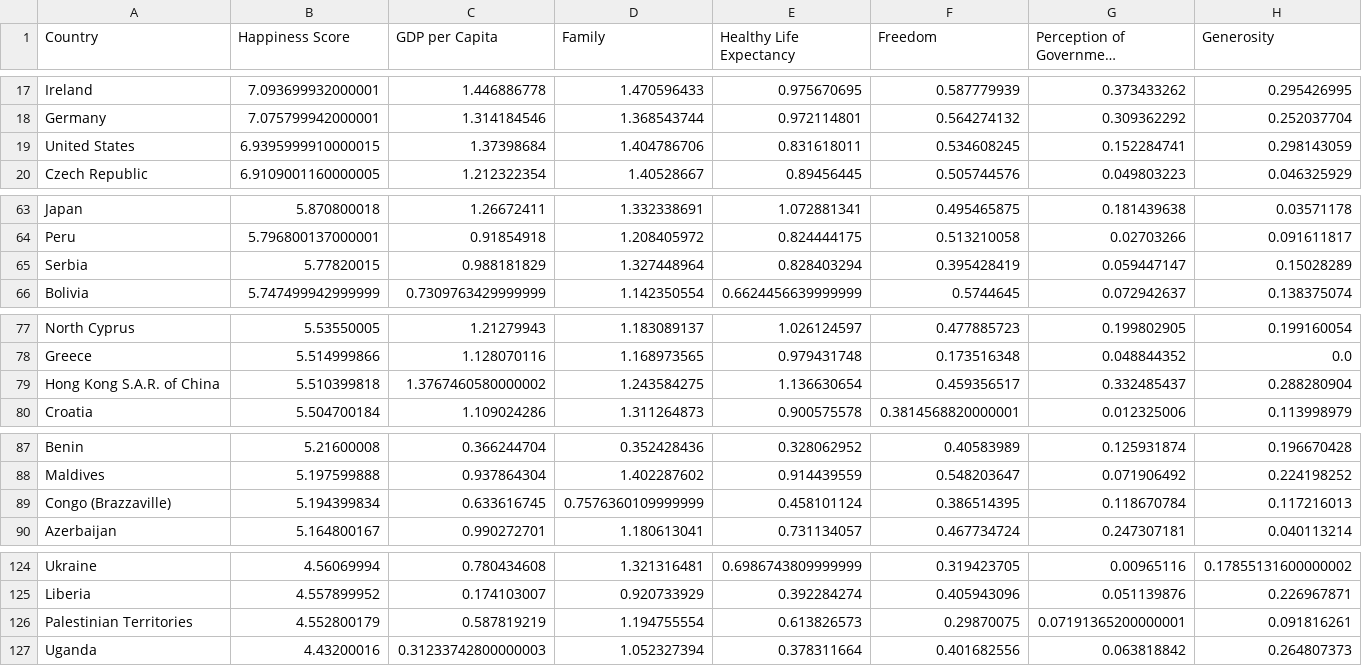
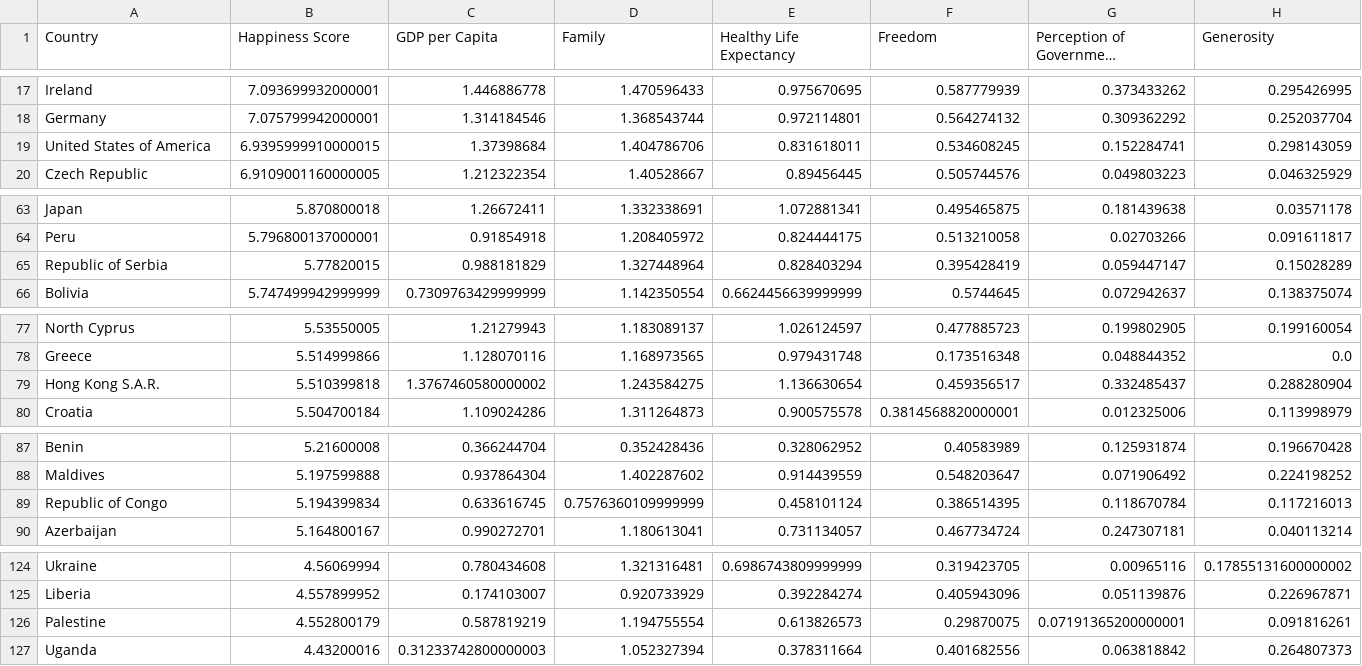
Before and after one commit to amerikonnor/WHR-project, a CSV file: static/data/cleaned/clean2020.csv, drawn as a sheet; only a part is shown, gaps mark what is left out; long unchanged cells end in …; the diff covers the shown part only.

```diff
--- a/static/data/cleaned/clean2020.csv
+++ b/static/data/cleaned/clean2020.csv
@@ -18,3 +18,3 @@ Ireland,7.093699932000001,1.446886778,1.470596433,0.975670695,0.587779939,0.3734
 Germany,7.075799942000001,1.314184546,1.368543744,0.972114801,0.564274132,0.309362292,0.252037704
-United States,6.9395999910000015,1.37398684,1.404786706,0.831618011,0.534608245,0.152284741,0.298143059
+United States of America,6.9395999910000015,1.37398684,1.404786706,0.831618011,0.534608245,0.152284741,0.298143059
 Czech Republic,6.9109001160000005,1.212322354,1.40528667,0.89456445,0.505744576,0.049803223,0.046325929
@@ -64,3 +64,3 @@ Japan,5.870800018,1.26672411,1.332338691,1.072881341,0.495465875,0.181439638,0.0
 Peru,5.796800137000001,0.91854918,1.208405972,0.824444175,0.513210058,0.02703266,0.091611817
-Serbia,5.77820015,0.988181829,1.327448964,0.828403294,0.395428419,0.059447147,0.15028289
+Republic of Serbia,5.77820015,0.988181829,1.327448964,0.828403294,0.395428419,0.059447147,0.15028289
 Bolivia,5.747499942999999,0.7309763429999999,1.142350554,0.6624456639999999,0.5744645,0.072942637,0.138375074
@@ -78,3 +78,3 @@ North Cyprus,5.53550005,1.21279943,1.183089137,1.026124597,0.477885723,0.1998029
 Greece,5.514999866,1.128070116,1.168973565,0.979431748,0.173516348,0.048844352,0.0
-Hong Kong S.A.R. of China,5.510399818,1.3767460580000002,1.243584275,1.136630654,0.459356517,0.332485437,0.288280904
+Hong Kong S.A.R.,5.510399818,1.3767460580000002,1.243584275,1.136630654,0.459356517,0.332485437,0.288280904
 Croatia,5.504700184,1.109024286,1.311264873,0.900575578,0.3814568820000001,0.012325006,0.113998979
@@ -88,3 +88,3 @@ Benin,5.21600008,0.366244704,0.352428436,0.328062952,0.40583989,0.125931874,0.19
 Maldives,5.197599888,0.937864304,1.402287602,0.914439559,0.548203647,0.071906492,0.224198252
-Congo (Brazzaville),5.194399834,0.633616745,0.7576360109999999,0.458101124,0.386514395,0.118670784,0.117216013
+Republic of Congo,5.194399834,0.633616745,0.7576360109999999,0.458101124,0.386514395,0.118670784,0.117216013
 Azerbaijan,5.164800167,0.990272701,1.180613041,0.731134057,0.467734724,0.247307181,0.040113214
@@ -125,3 +125,3 @@ Ukraine,4.56069994,0.780434608,1.321316481,0.6986743809999999,0.319423705,0.0096
 Liberia,4.557899952,0.174103007,0.920733929,0.392284274,0.405943096,0.051139876,0.226967871
-Palestinian Territories,4.552800179,0.587819219,1.194755554,0.613826573,0.29870075,0.07191365200000001,0.091816261
+Palestine,4.552800179,0.587819219,1.194755554,0.613826573,0.29870075,0.07191365200000001,0.091816261
 Uganda,4.43200016,0.31233742800000003,1.052327394,0.378311664,0.401682556,0.063818842,0.264807373
```
Also changed, not shown: 2 edited cells elsewhere in this file, static/data/cleaned/clean2017.csv, static/data/cleaned/clean2018.csv, 6 other files.
